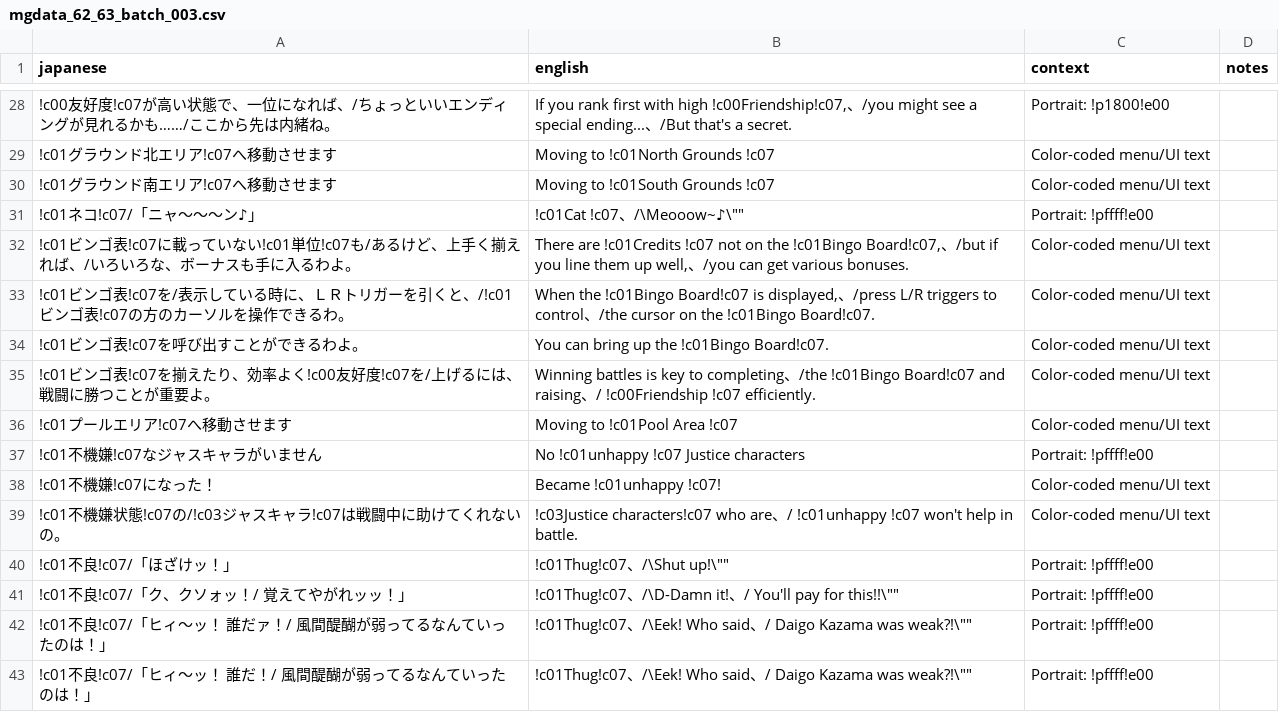
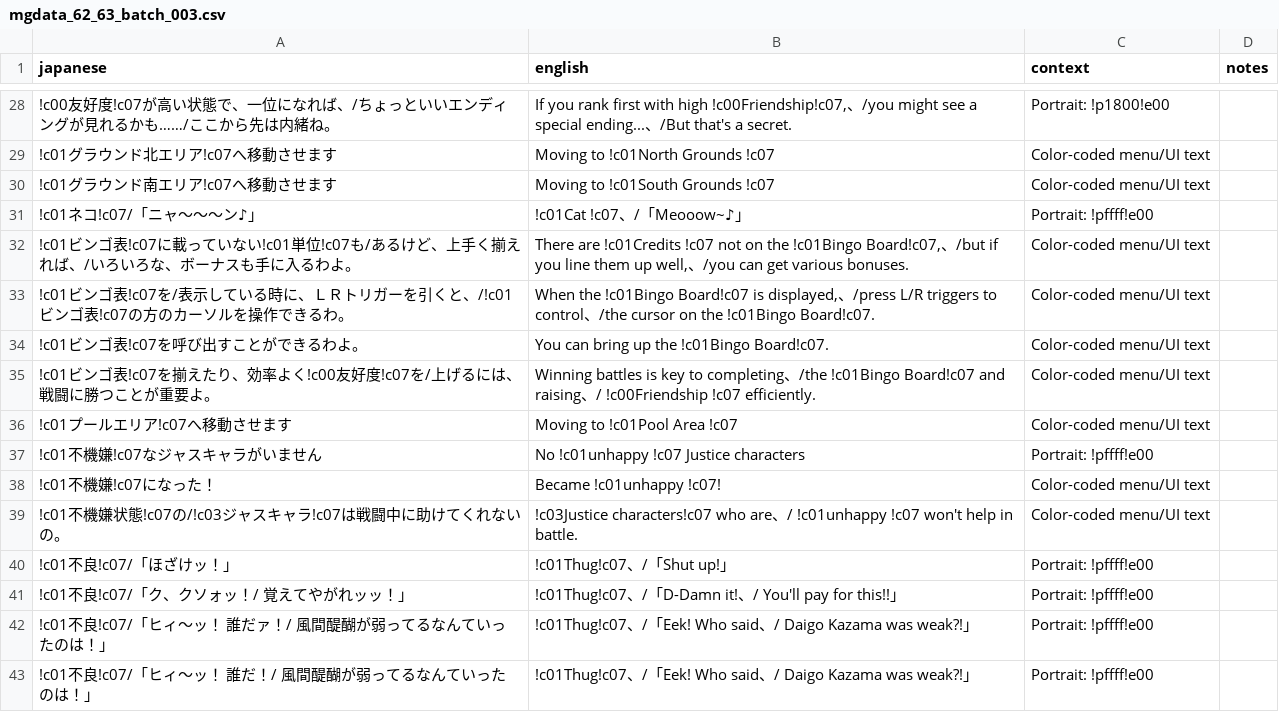
Before and after one commit to billymonks/nekketsu-nikki-eng, a CSV file: translations/mgdata_62_63_batches/mgdata_62_63_batch_003.csv, drawn as a sheet; only a part is shown, gaps mark what is left out.

```diff
--- a/translations/mgdata_62_63_batches/mgdata_62_63_batch_003.csv
+++ b/translations/mgdata_62_63_batches/mgdata_62_63_batch_003.csv
@@ -30,3 +30,3 @@
 "!c01グラウンド南エリア!c07へ移動させます","Moving to !c01South Grounds !c07","Color-coded menu/UI text",""
-"!c01ネコ!c07/「ニャ〜〜〜ン♪」","!c01Cat !c07、/\Meooow~♪\""""","Portrait: !pffff!e00",""
+"!c01ネコ!c07/「ニャ〜〜〜ン♪」","!c01Cat !c07、/「Meooow~♪」","Portrait: !pffff!e00",""
 "!c01ビンゴ表!c07に載っていない!c01単位!c07も/あるけど、上手く揃えれば、/いろいろな、ボーナスも手に入るわよ。","There are !c01Credits !c07 not on the !c01Bingo　Board!c07,、/but if you line them up well,、/you can get various bonuses.","Color-coded menu/UI text",""
@@ -39,5 +39,5 @@
 "!c01不機嫌状態!c07の/!c03ジャスキャラ!c07は戦闘中に助けてくれないの。","!c03Justice characters!c07 who are、/ !c01unhappy !c07 won't help in battle.","Color-coded menu/UI text",""
-"!c01不良!c07/「ほざけッ！」","!c01Thug!c07、/\Shut up!\""""","Portrait: !pffff!e00",""
-"!c01不良!c07/「ク、クソォッ！/　覚えてやがれッッ！」","!c01Thug!c07、/\D-Damn it!、/　You'll pay for this!!\""""","Portrait: !pffff!e00",""
-"!c01不良!c07/「ヒィ〜ッ！　誰だァ！/　風間醍醐が弱ってるなんていったのは！」","!c01Thug!c07、/\Eek! Who said、/　Daigo Kazama was weak?!\""""","Portrait: !pffff!e00",""
-"!c01不良!c07/「ヒィ〜ッ！　誰だ！/　風間醍醐が弱ってるなんていったのは！」","!c01Thug!c07、/\Eek! Who said、/　Daigo Kazama was weak?!\""""","Portrait: !pffff!e00",""
+"!c01不良!c07/「ほざけッ！」","!c01Thug!c07、/「Shut up!」","Portrait: !pffff!e00",""
+"!c01不良!c07/「ク、クソォッ！/　覚えてやがれッッ！」","!c01Thug!c07、/「D-Damn it!、/　You'll pay for this!!」","Portrait: !pffff!e00",""
+"!c01不良!c07/「ヒィ〜ッ！　誰だァ！/　風間醍醐が弱ってるなんていったのは！」","!c01Thug!c07、/「Eek! Who said、/　Daigo Kazama was weak?!」","Portrait: !pffff!e00",""
+"!c01不良!c07/「ヒィ〜ッ！　誰だ！/　風間醍醐が弱ってるなんていったのは！」","!c01Thug!c07、/「Eek! Who said、/　Daigo Kazama was weak?!」","Portrait: !pffff!e00",""
```
Also changed, not shown: translations/mgdata_62_63.csv, translations/mgdata_62_63_batches/mgdata_62_63_batch_004.csv, 2 other files.
